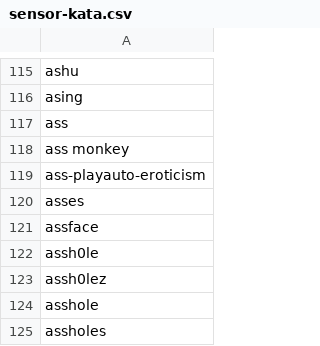
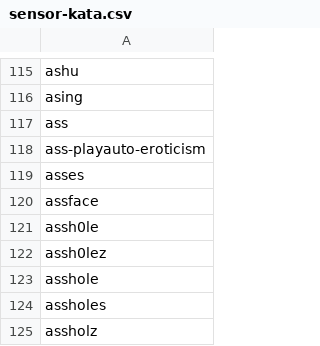
Before and after one commit to novay/Frasa, a CSV file: frasa/sensor/data/sensor-kata.csv, drawn as a sheet; only a part is shown, gaps mark what is left out; the shorter side is filled out with more unchanged rows; the diff names each change by its address in the sheet, - before the commit and + after, or states it on an @@ line.

Commit message:
From Frasa's Website - 12-04-2023 19:56 PM

```diff
--- a/frasa/sensor/data/sensor-kata.csv
+++ b/frasa/sensor/data/sensor-kata.csv
-row 118: ass monkey
```
